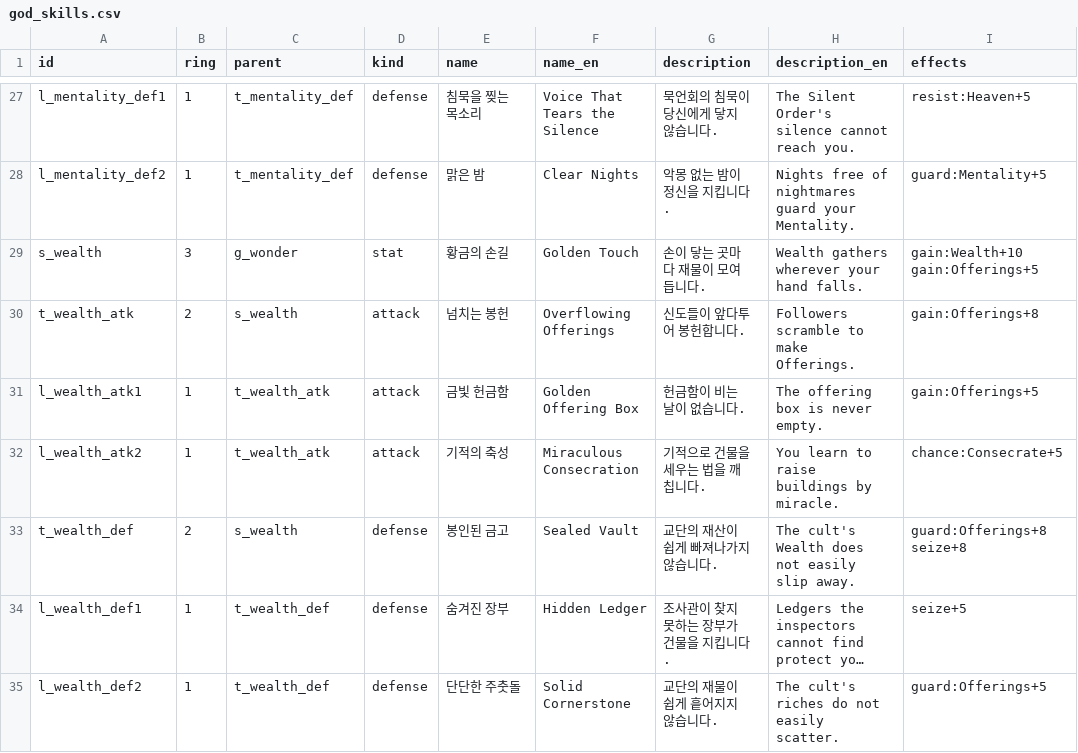
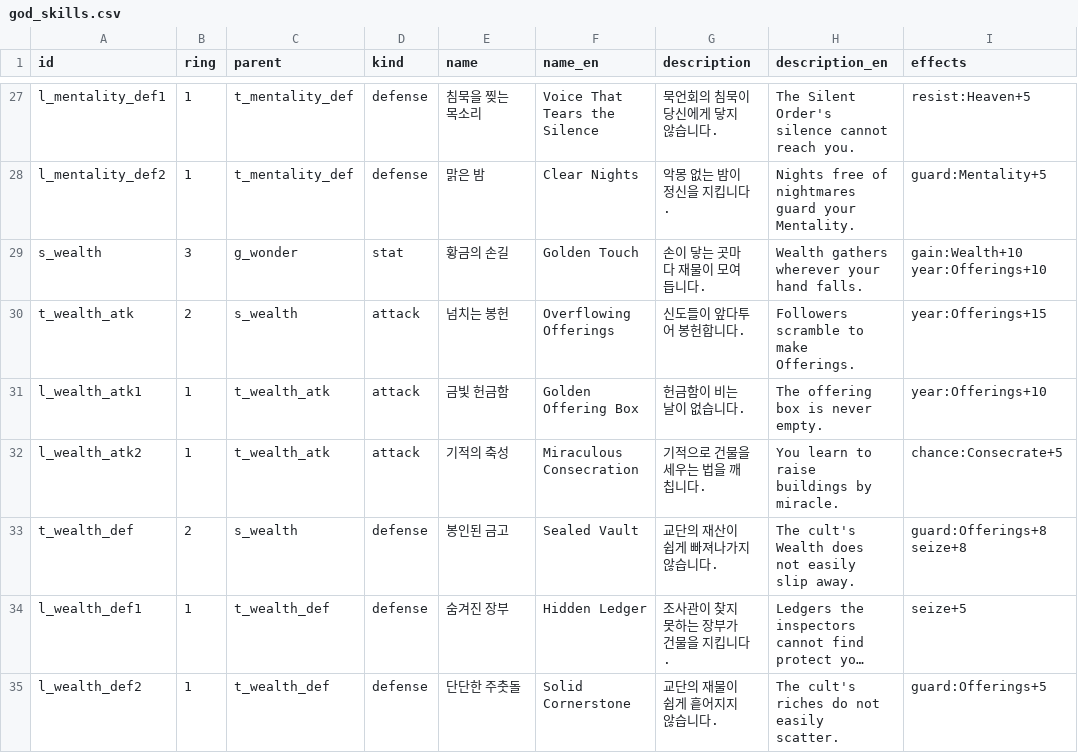
Before and after one commit to Semel-0421/XXXcult-simulator, a CSV file: Docs/god_skills.csv, drawn as a sheet; only a part is shown, gaps mark what is left out; long unchanged cells end in ….

```diff
--- a/Docs/god_skills.csv
+++ b/Docs/god_skills.csv
@@ -28,5 +28,5 @@ l_mentality_def1,1,t_mentality_def,defense,침묵을 찢는 목소리,Voice That
 l_mentality_def2,1,t_mentality_def,defense,맑은 밤,Clear Nights,악몽 없는 밤이 정신을 지킵니다.,Nights free of nightmares guard your Mentality.,guard:Mentality+5
-s_wealth,3,g_wonder,stat,황금의 손길,Golden Touch,손이 닿는 곳마다 재물이 모여듭니다.,Wealth gathers wherever your hand falls.,gain:Wealth+10 gain:Offerings+5
-t_wealth_atk,2,s_wealth,attack,넘치는 봉헌,Overflowing Offerings,신도들이 앞다투어 봉헌합니다.,Followers scramble to make Offerings.,gain:Offerings+8
-l_wealth_atk1,1,t_wealth_atk,attack,금빛 헌금함,Golden Offering Box,헌금함이 비는 날이 없습니다.,The offering box is never empty.,gain:Offerings+5
+s_wealth,3,g_wonder,stat,황금의 손길,Golden Touch,손이 닿는 곳마다 재물이 모여듭니다.,Wealth gathers wherever your hand falls.,gain:Wealth+10 year:Offerings+10
+t_wealth_atk,2,s_wealth,attack,넘치는 봉헌,Overflowing Offerings,신도들이 앞다투어 봉헌합니다.,Followers scramble to make Offerings.,year:Offerings+15
+l_wealth_atk1,1,t_wealth_atk,attack,금빛 헌금함,Golden Offering Box,헌금함이 비는 날이 없습니다.,The offering box is never empty.,year:Offerings+10
 l_wealth_atk2,1,t_wealth_atk,attack,기적의 축성,Miraculous Consecration,기적으로 건물을 세우는 법을 깨칩니다.,You learn to raise buildings by miracle.,chance:Consecrate+5
```
Also changed, not shown: 8 other files.
